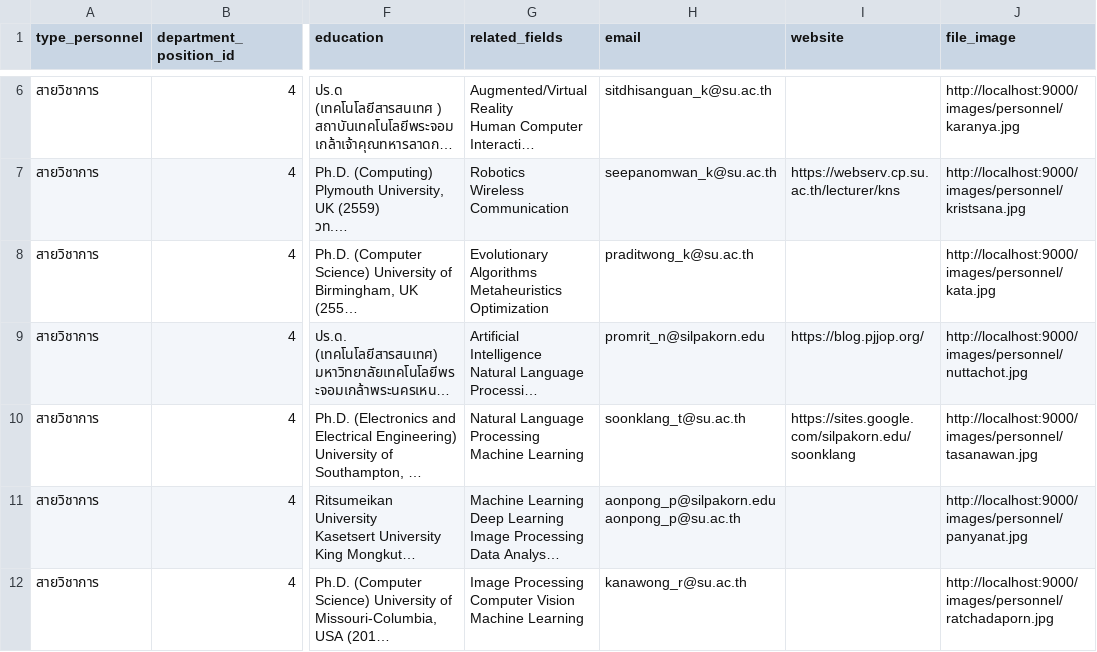
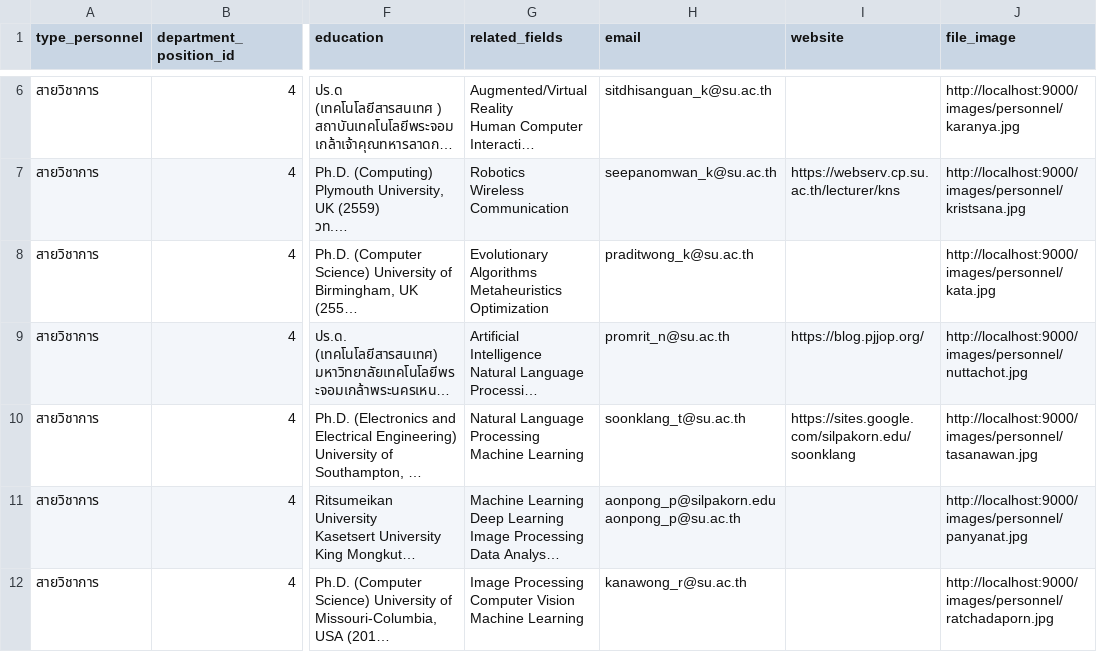
Before and after one commit to Supipat/CPSU_Backend, a CSV file: database/docker/csv/personnel/personnels.csv, drawn as a sheet; only a part is shown, gaps mark what is left out; long unchanged cells end in …; the diff names each change by its address in the sheet, - before the commit and + after, or states it on an @@ line.

Commit message:
edit database admission

```diff
--- a/database/docker/csv/personnel/personnels.csv
+++ b/database/docker/csv/personnel/personnels.csv
-H9 (email): promrit_n@silpakorn.edu
+H9 (email): promrit_n@su.ac.th
```
Also changed, not shown: 1 other file.
